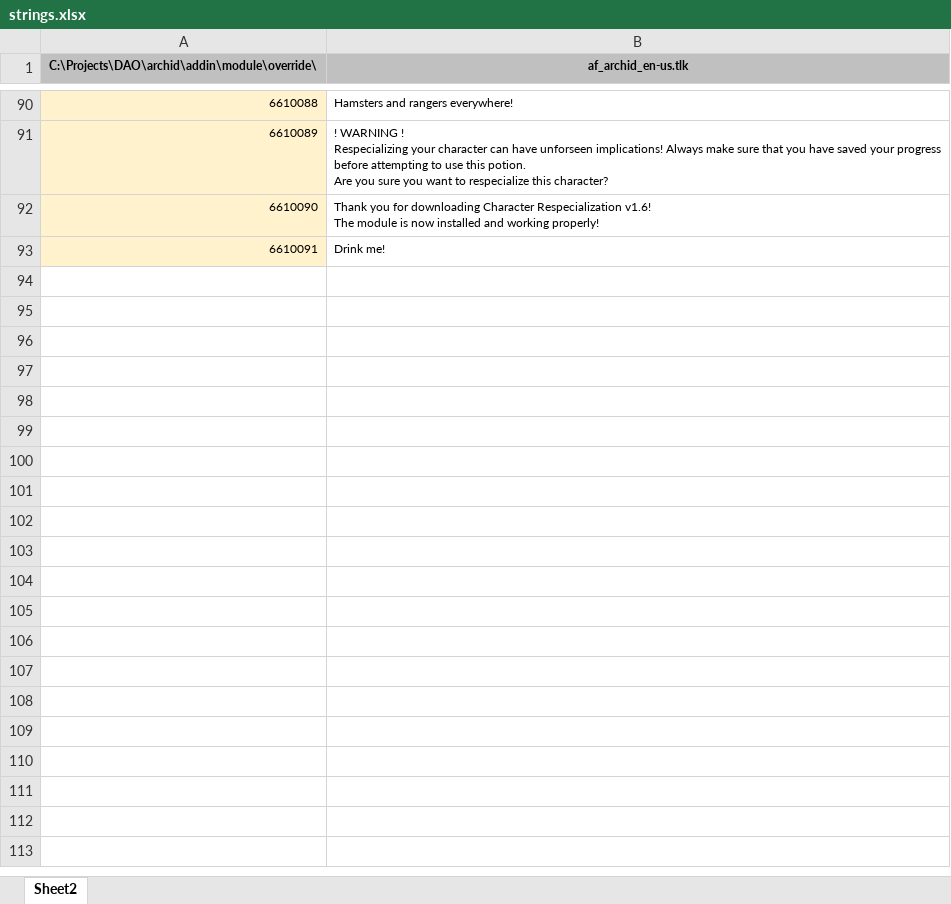
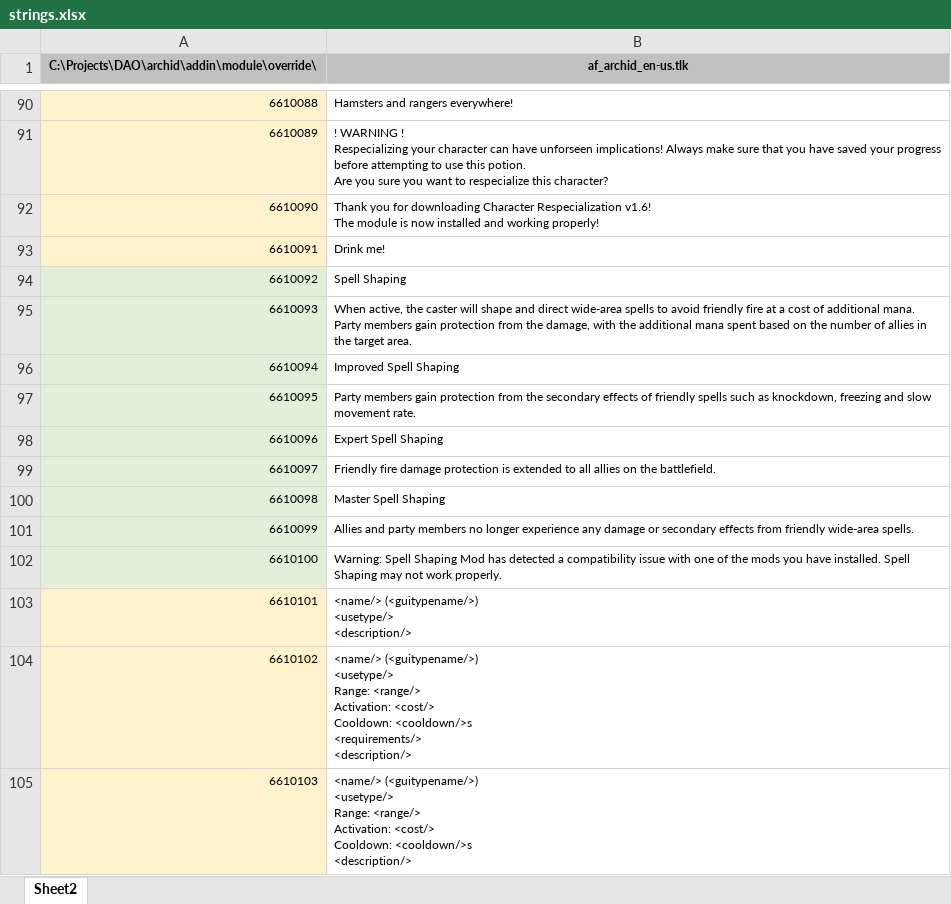
Before and after one commit to ArchidFreezer/DAO-Archid, an Excel workbook: source/tlk/strings.xlsx, sheet Sheet2, drawn as a sheet; only a part is shown, gaps mark what is left out; values as stored, in another font and other column widths than the file's, no borders; ↵ is a line break in a cell; the diff names each change by its address in the sheet, - before the commit and + after, or states it on an @@ line.

Commit message:
Add 'Spell Shaping Skill'
Spell Shaping is a new skill for Dragon Age Origins that allows spell casters to shape and direct wide-area spells in a manner that does not hurt allies.

    Level 1: Spell Shaping Toggle is added. When active, the caster will shape and direct wide-area spells to avoid friendly-fire damage. Only party members are protected
    Level 2: Spell Shaping Toggle now provides Party members protection from the secondary effects of friendly spells such as knockdown, freezing and slow movement.
    Level 3: Spell Shaping Toggle now provides friendly-fire damage protection to all allies on the battlefield. Only Party members recieve protection from secondary effects.
    Level 4: Spell Shaping Toggle protects allies and party members from all friendly-fire damage and secondary effects.

The skill causes mana drain, which increases with game difficulty

closes #332

```diff
--- a/source/tlk/strings.xlsx (sheet Sheet2)
+++ b/source/tlk/strings.xlsx (sheet Sheet2)
+row 94: 6610092 | Spell Shaping
+row 95: 6610093 | When active, the caster will shape and direct wide-area spells to avoid friendly fire at a cost of additional mana. Party members gain protection from the damage, with the additional mana spent based on the number of allies in the target area.
+row 96: 6610094 | Improved Spell Shaping
+row 97: 6610095 | Party members gain protection from the secondary effects of friendly spells such as knockdown, freezing and slow movement rate.
+row 98: 6610096 | Expert Spell Shaping
+row 99: 6610097 | Friendly fire damage protection is extended to all allies on the battlefield.
+row 100: 6610098 | Master Spell Shaping
+row 101: 6610099 | Allies and party members no longer experience any damage or secondary effects from friendly wide-area spells.
+row 102: 6610100 | Warning: Spell Shaping Mod has detected a compatibility issue with one of the mods you have installed. Spell Shaping may not work properly.
+row 103: 6610101 | <name/> (<guitypename/>) ↵ <usetype/> ↵ <description/>
+row 104: 6610102 | <name/> (<guitypename/>) ↵ <usetype/> ↵ Range: <range/> ↵ Activation: <cost/> ↵ Cooldown: <cooldown/>s ↵ <requirements/> ↵ <description/>
+row 105: 6610103 | <name/> (<guitypename/>) ↵ <usetype/> ↵ Range: <range/> ↵ Activation: <cost/> ↵ Cooldown: <cooldown/>s ↵ <description/>
```
Also changed, not shown: 18 other files.
